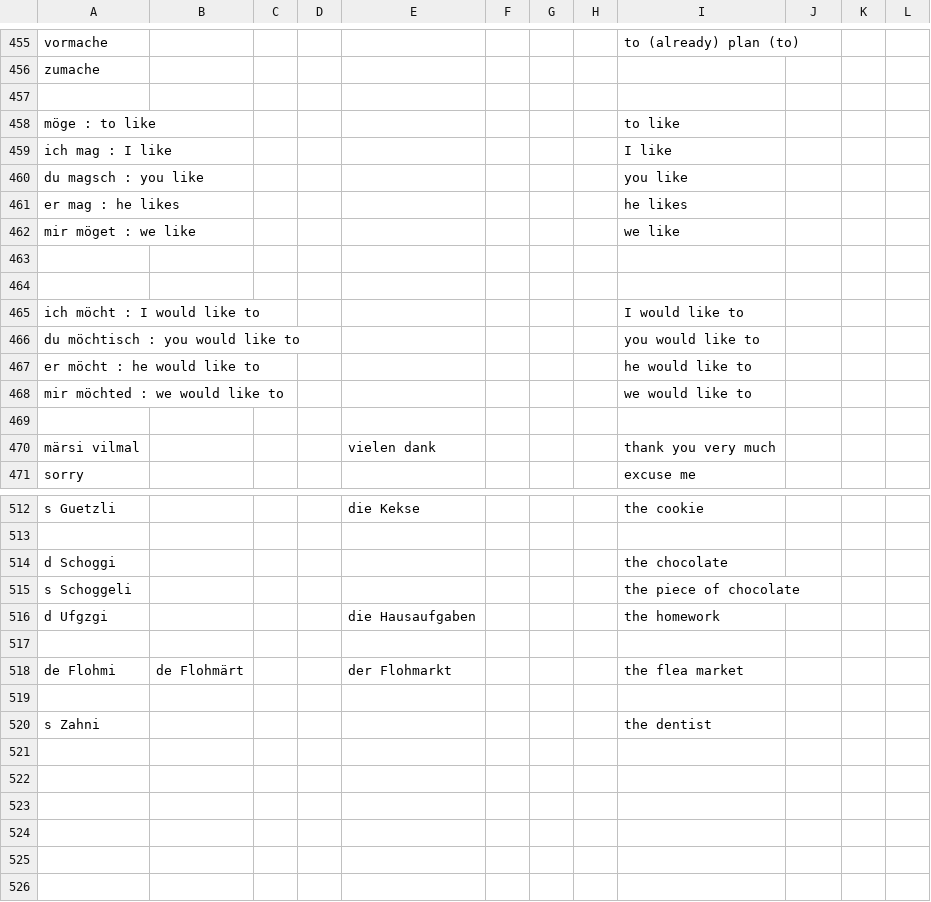
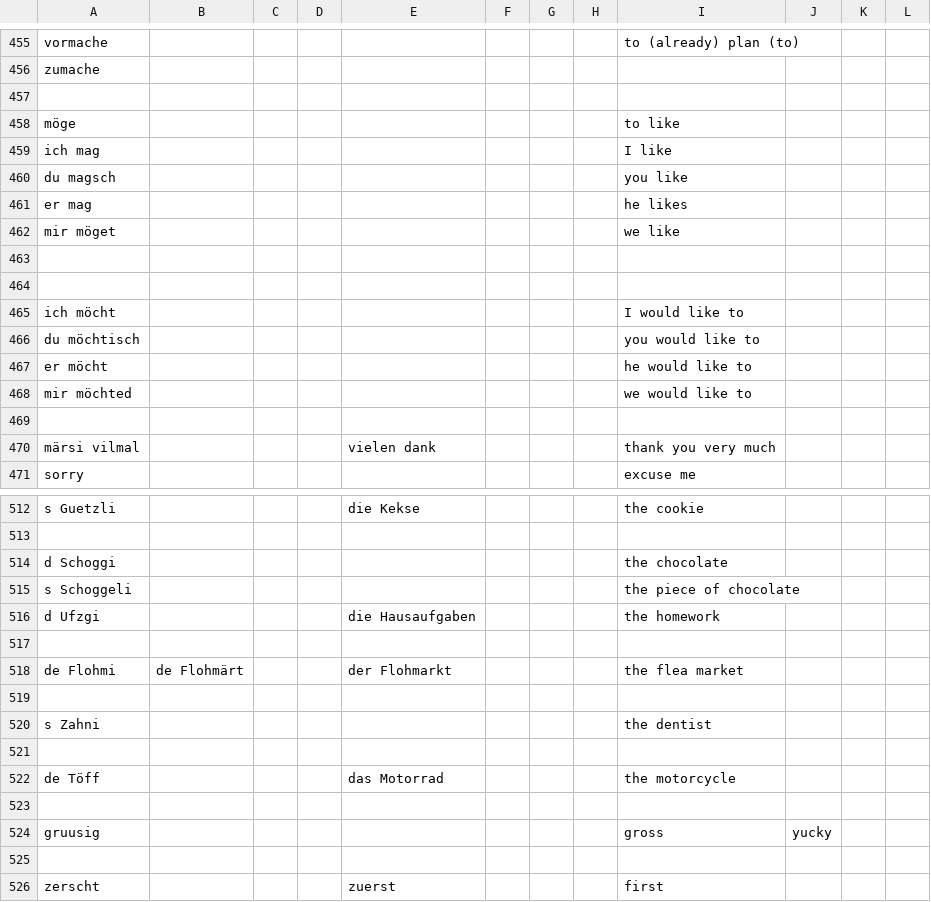
Before and after one commit to psanan/swiss-german-english, a TSV file: translations.tsv, drawn as a sheet; only a part is shown, gaps mark what is left out; the diff covers the shown part only.

```diff
--- a/translations.tsv
+++ b/translations.tsv
@@ -457,13 +457,13 @@ zumache
 											
-möge : to like								to like			
-ich mag : I like								I like			
-du magsch : you like								you like			
-er mag : he likes								he likes			
-mir möget : we like								we like			
+möge								to like			
+ich mag								I like			
+du magsch								you like			
+er mag								he likes			
+mir möget								we like			
 											
 											
-ich möcht : I would like to								I would like to			
-du möchtisch : you would like to								you would like to			
-er möcht : he would like to								he would like to			
-mir möchted : we would like to								we would like to			
+ich möcht								I would like to			
+du möchtisch								you would like to			
+er möcht								he would like to			
+mir möchted								we would like to			
 											
@@ -515,3 +515,3 @@ d Schoggi								the chocolate
 s Schoggeli								the piece of chocolate			
-d Ufgzgi				die Hausaufgaben				the homework			
+d Ufzgi				die Hausaufgaben				the homework			
 											
@@ -520 +520,7 @@ de Flohmi	de Flohmärt			der Flohmarkt				the flea market
 s Zahni								the dentist			
+											
+de Töff				das Motorrad				the motorcycle			
+											
+gruusig								gross	yucky		
+											
+zerscht				zuerst				first			
```
Also changed, not shown: 9 edited cells elsewhere in this file, 2 other files.
